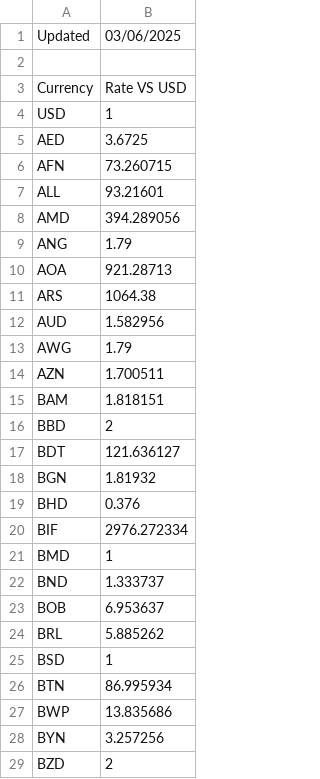
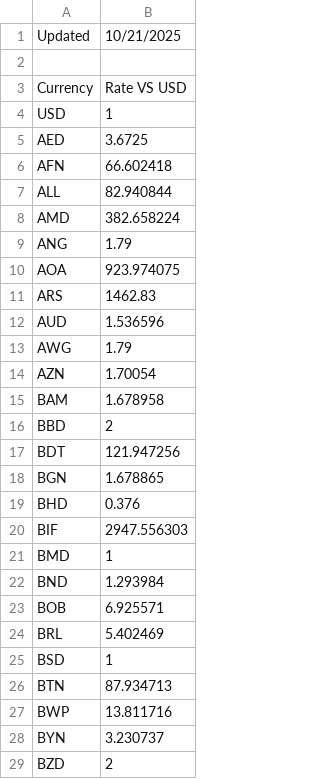
Before and after one commit to clarivate/wos_api_usecases, a CSV file: python/wos_grants_index_analytics_flask/currencies.csv, drawn as a sheet; only a part is shown; the diff covers the shown part only.

```diff
--- a/python/wos_grants_index_analytics_flask/currencies.csv
+++ b/python/wos_grants_index_analytics_flask/currencies.csv
@@ -1,2 +1,2 @@
-Updated,03/06/2025
+Updated,10/21/2025
 
@@ -5,25 +5,25 @@ USD,1
 AED,3.6725
-AFN,73.260715
-ALL,93.21601
-AMD,394.289056
+AFN,66.602418
+ALL,82.940844
+AMD,382.658224
 ANG,1.79
-AOA,921.28713
-ARS,1064.38
-AUD,1.582956
+AOA,923.974075
+ARS,1462.83
+AUD,1.536596
 AWG,1.79
-AZN,1.700511
-BAM,1.818151
+AZN,1.70054
+BAM,1.678958
 BBD,2
-BDT,121.636127
-BGN,1.81932
+BDT,121.947256
+BGN,1.678865
 BHD,0.376
-BIF,2976.272334
+BIF,2947.556303
 BMD,1
-BND,1.333737
-BOB,6.953637
-BRL,5.885262
+BND,1.293984
+BOB,6.925571
+BRL,5.402469
 BSD,1
-BTN,86.995934
-BWP,13.835686
-BYN,3.257256
+BTN,87.934713
+BWP,13.811716
+BYN,3.230737
 BZD,2
```
Also changed, not shown: 3 added rows and 125 edited cells elsewhere in this file, 59 other files.
